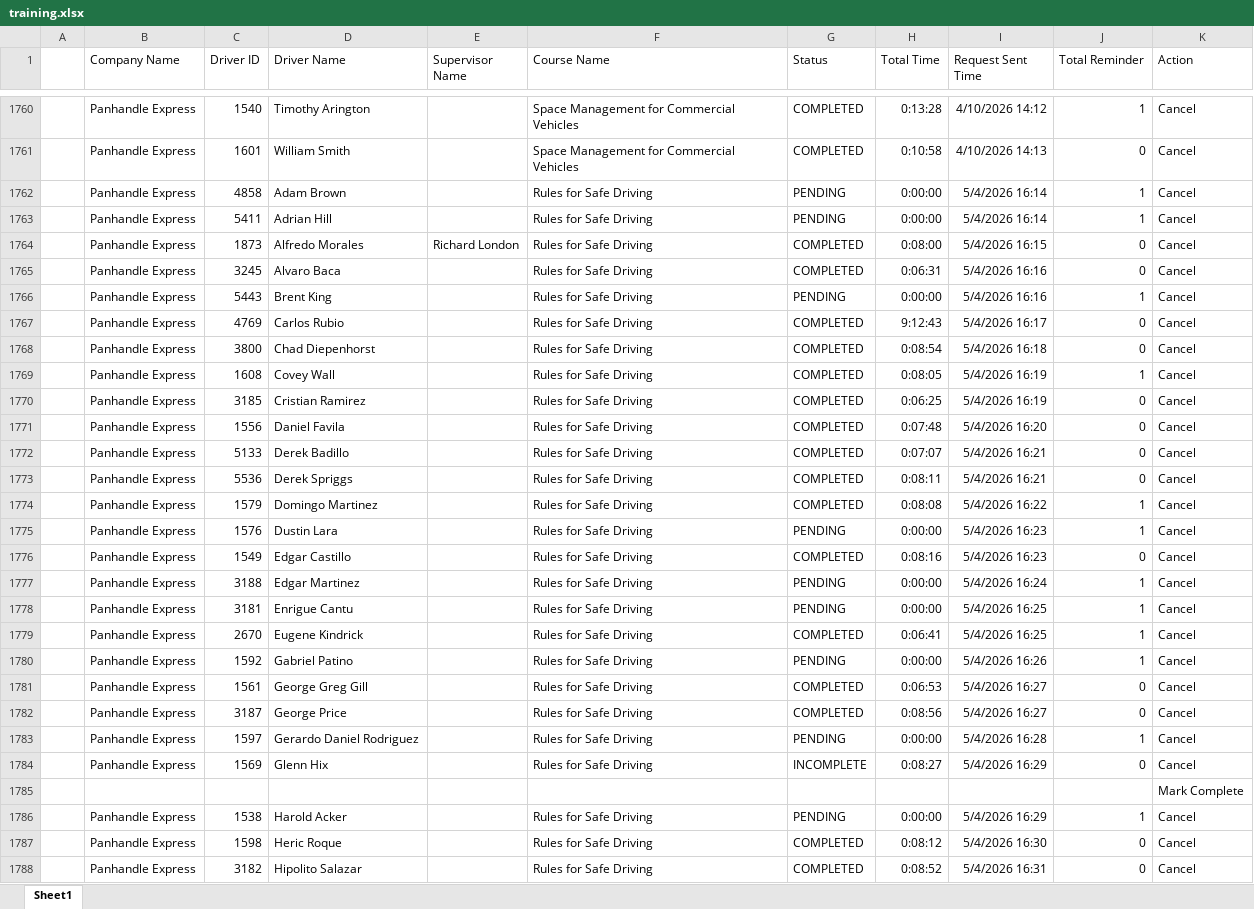
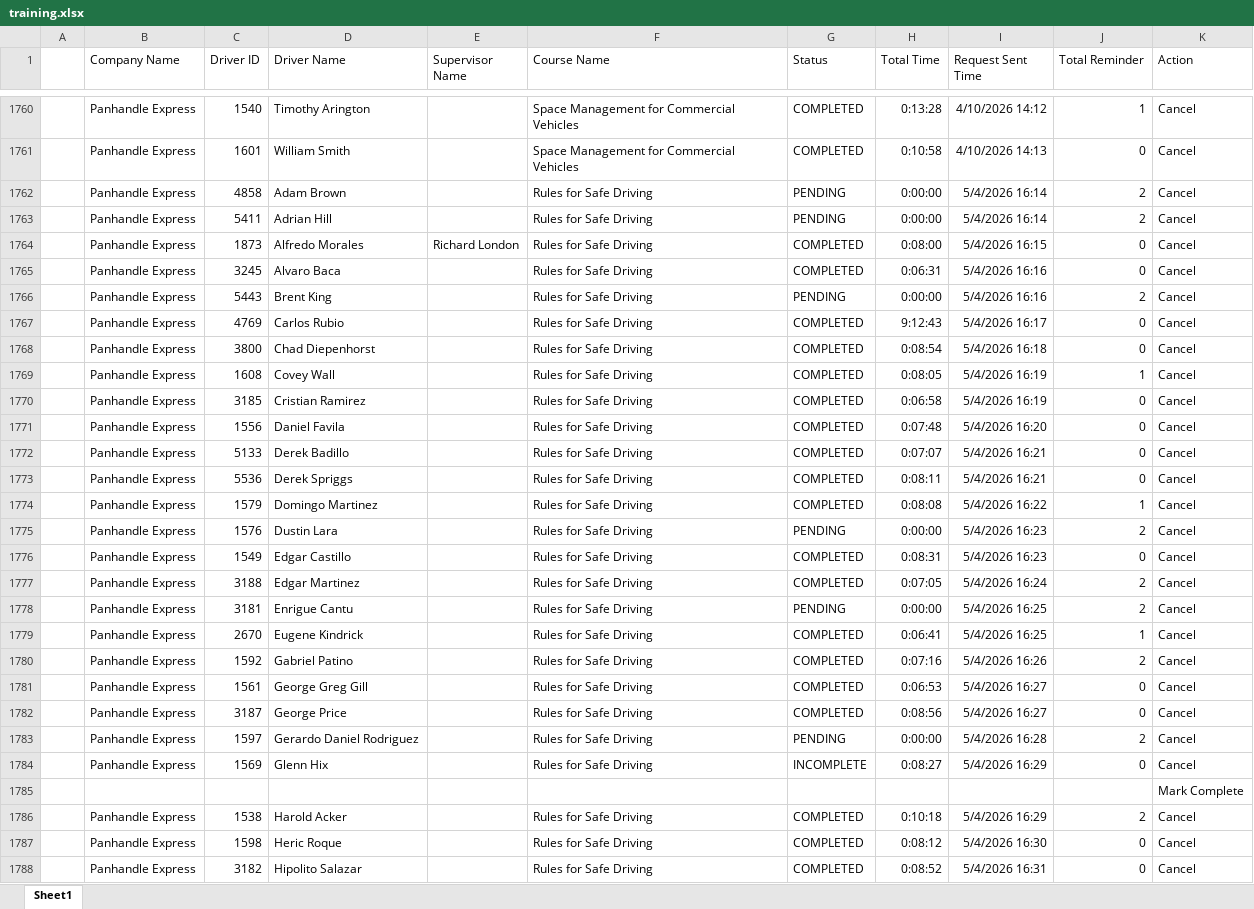
Before and after one commit to jmullins-DEN/panhandle-express, an Excel workbook: training.xlsx, sheet Sheet1, drawn as a sheet; only a part is shown, gaps mark what is left out; values as stored, in another font and other column widths than the file's, no borders; the diff covers the shown part only; the diff names each change by its address in the sheet, - before the commit and + after, or states it on an @@ line.

```diff
--- a/training.xlsx (sheet Sheet1)
+++ b/training.xlsx (sheet Sheet1)
-J1762:J1763 (Total Reminder): 1
+J1762:J1763 (Total Reminder): 2
-J1766 (Total Reminder): 1
+J1766 (Total Reminder): 2
-H1770 (Total Time): 0:06:25
+H1770 (Total Time): 0:06:58
-J1775 (Total Reminder): 1
+J1775 (Total Reminder): 2
-H1776 (Total Time): 0:08:16
+H1776 (Total Time): 0:08:31
-G1777 (Status): PENDING
+G1777 (Status): COMPLETED
-H1777 (Total Time): 0:00:00
+H1777 (Total Time): 0:07:05
-J1777:J1778 (Total Reminder): 1
+J1777:J1778 (Total Reminder): 2
-G1780 (Status): PENDING
+G1780 (Status): COMPLETED
-H1780 (Total Time): 0:00:00
+H1780 (Total Time): 0:07:16
-J1780 (Total Reminder): 1
+J1780 (Total Reminder): 2
-J1783 (Total Reminder): 1
+J1783 (Total Reminder): 2
-G1786 (Status): PENDING
+G1786 (Status): COMPLETED
-H1786 (Total Time): 0:00:00
+H1786 (Total Time): 0:10:18
-J1786 (Total Reminder): 1
+J1786 (Total Reminder): 2
```
Also changed, not shown: 1 removed row and 20 edited cells elsewhere in this sheet, 1 other file.
